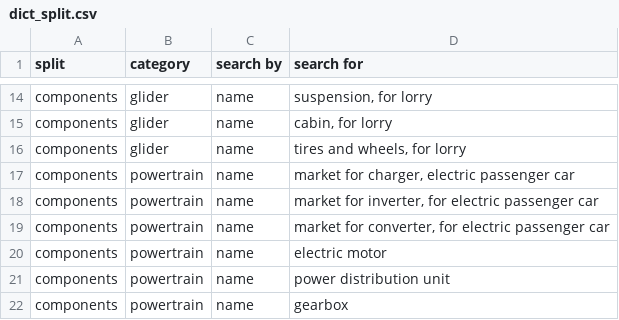
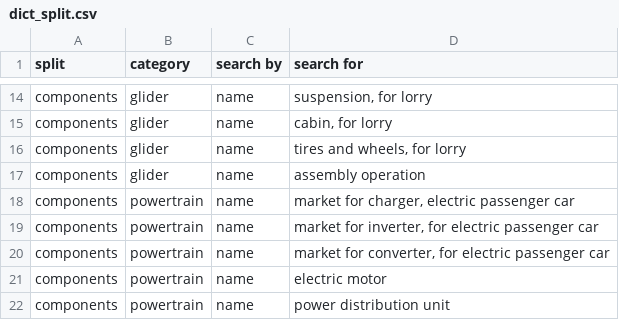
Before and after one commit to romainsacchi/carculator_truck, a CSV file: carculator_truck/data/dict_split.csv, drawn as a sheet; only a part is shown, gaps mark what is left out; the shorter side is filled out with more unchanged rows.

```diff
--- a/carculator_truck/data/dict_split.csv
+++ b/carculator_truck/data/dict_split.csv
@@ -16,2 +16,3 @@ components;glider;name;cabin, for lorry
 components;glider;name;tires and wheels, for lorry
+components;glider;name;assembly operation
 components;powertrain;name;market for charger, electric passenger car
```
Also changed, not shown: carculator_truck/data/A_matrix.csv, carculator_truck/data/IAM/B_matrix_trucks_ilcd_midpoint_remind_SSP2-Base_2005.csv, 41 other files.
